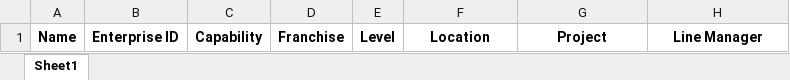
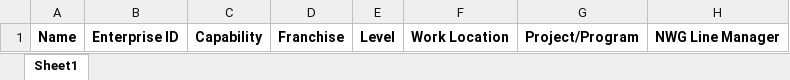
Before and after one commit to deepika-Natwest/Phase2NatwestUI, an Excel workbook: public/User_Upload_Template.xlsx, sheet Sheet1, drawn as a sheet; values as stored, in another font and other column widths than the file's, no borders; the diff names each change by its address in the sheet, - before the commit and + after, or states it on an @@ line.

Commit message:
append to master users file

```diff
--- a/public/User_Upload_Template.xlsx (sheet Sheet1)
+++ b/public/User_Upload_Template.xlsx (sheet Sheet1)
-F1: Location
+F1: Work Location
-G1: Project
+G1: Project/Program
-H1: Line Manager
+H1: NWG Line Manager
```
Also changed, not shown: 5 other files.
